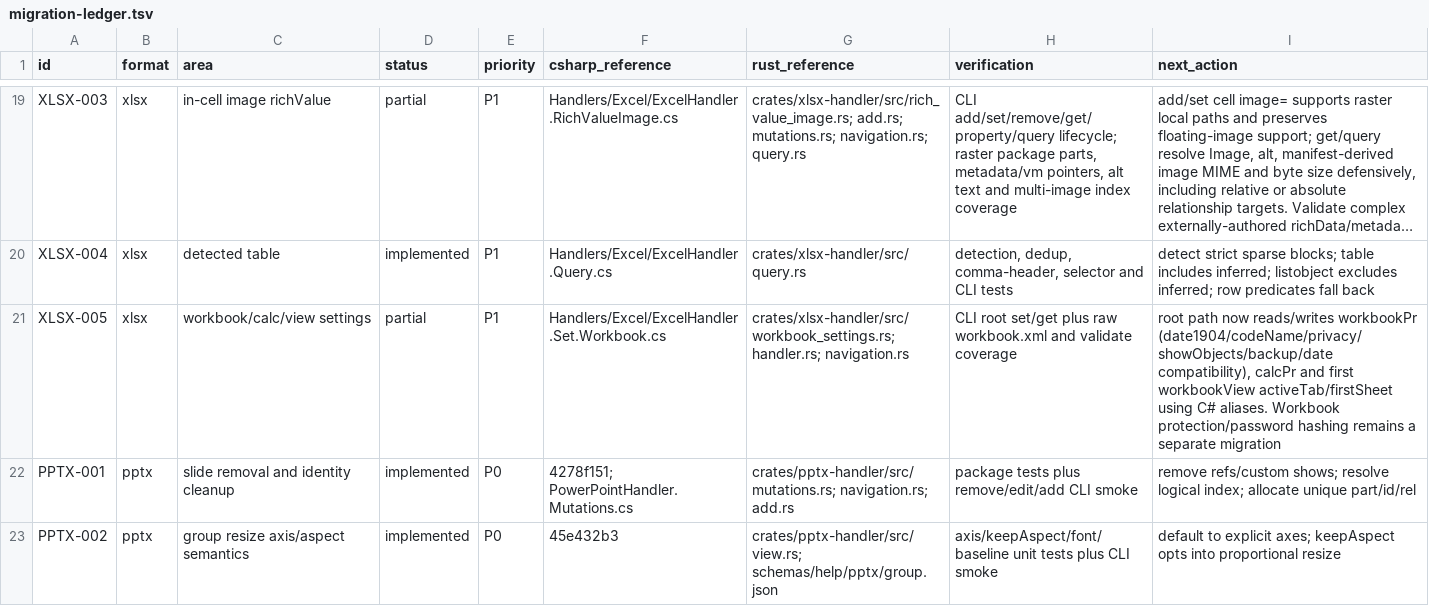
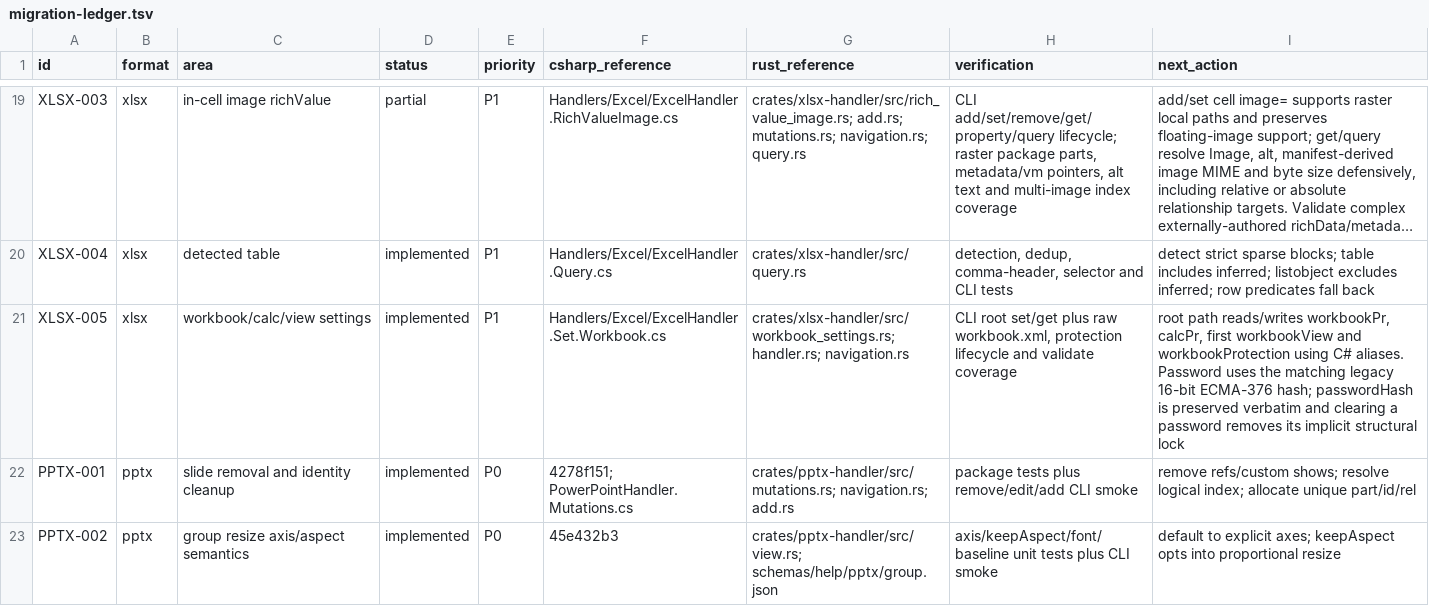
Before and after one commit to RainLib/OfficeCli-rust, a TSV file: docs/csharp-parity/migration-ledger.tsv, drawn as a sheet; only a part is shown, gaps mark what is left out; long unchanged cells end in …; the diff names each change by its address in the sheet, - before the commit and + after, or states it on an @@ line.

Commit message:
feat(xlsx): add workbook protection settings

```diff
--- a/docs/csharp-parity/migration-ledger.tsv
+++ b/docs/csharp-parity/migration-ledger.tsv
-D21 (status): partial
+D21 (status): implemented
-H21 (verification): …plus raw workbook.xml and validate…
+H21 (verification): …plus raw workbook.xml, protection lifecycle and validate…
-I21 (next_action): root path now reads/writes workbookPr (date1904/codeName/privacy/showObjects/backup/date compatibility), calcPr and first workbookView activeTab/firstSheet using C# aliases. Workbook protection/password hashing remains a separate migration
+I21 (next_action): root path reads/writes workbookPr, calcPr, first workbookView and workbookProtection using C# aliases. Password uses the matching legacy 16-bit ECMA-376 hash; passwordHash is preserved verbatim and clearing a password removes its implicit structural lock
```
Also changed, not shown: 2 other files.
